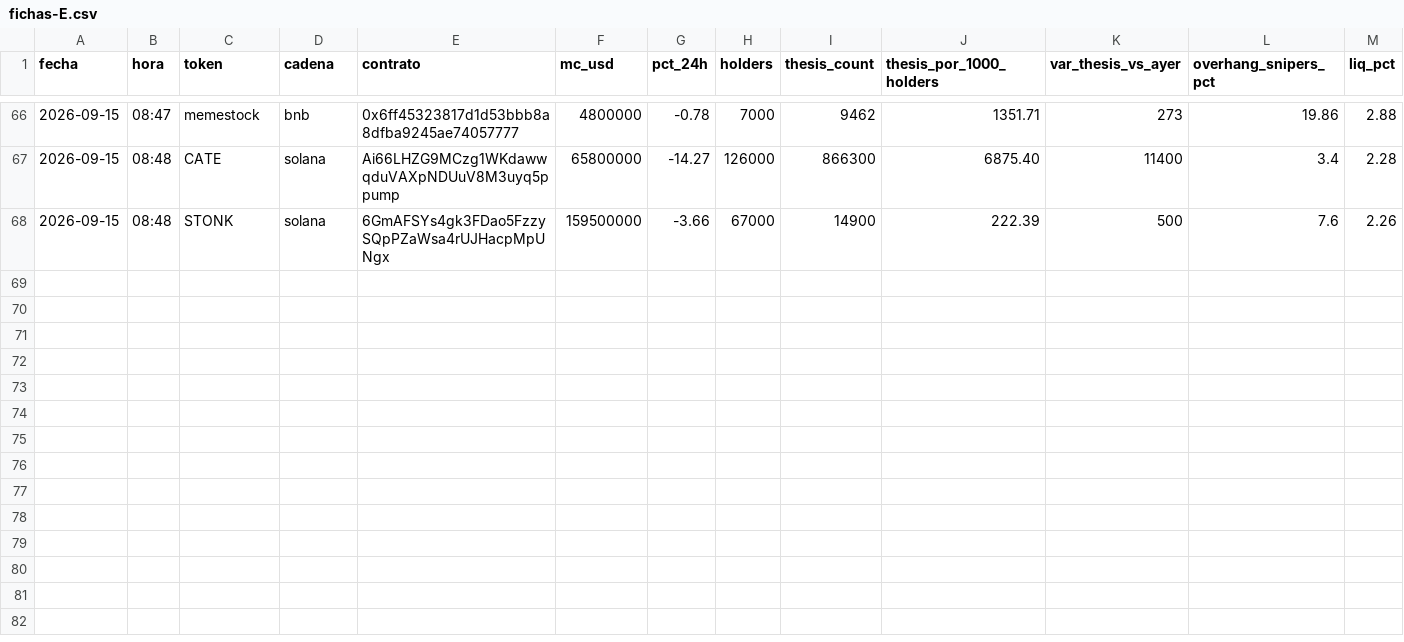
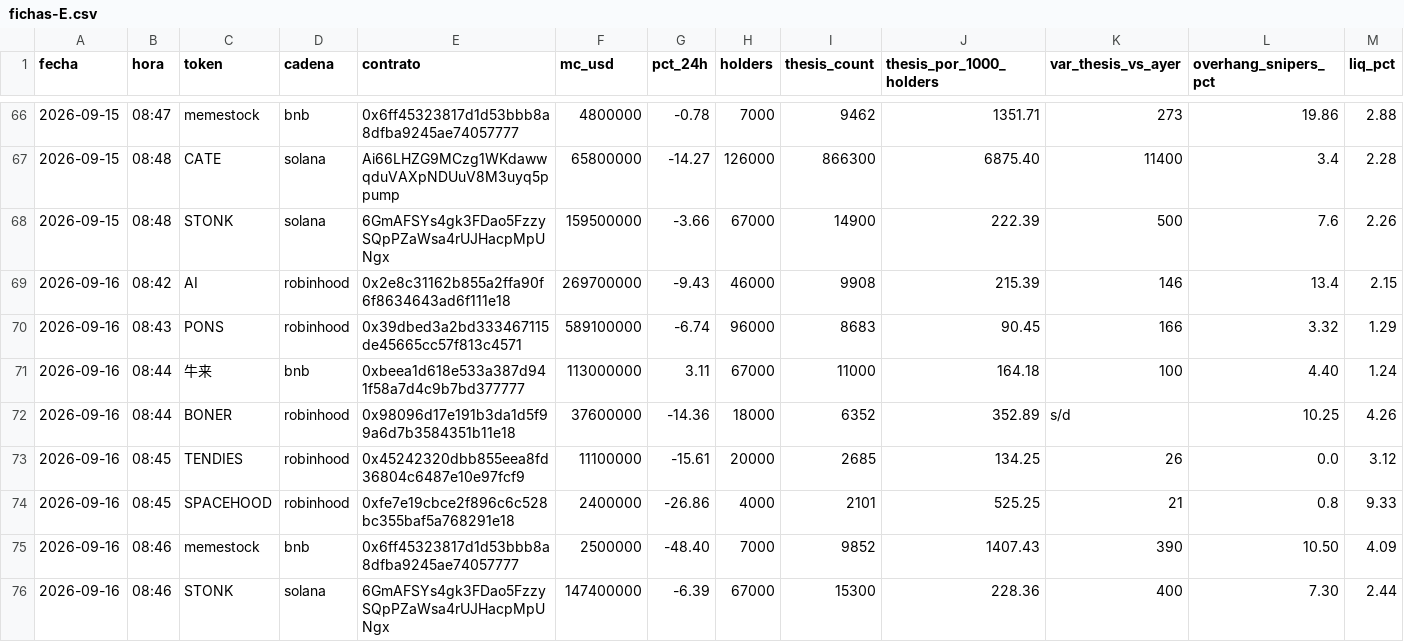
Before and after one commit to joseluis150-ui/trinchera, a CSV file: fichas-E.csv, drawn as a sheet; only a part is shown, gaps mark what is left out; rows hold the shown columns only; the diff names each change by its address in the sheet, - before the commit and + after, or states it on an @@ line.

Commit message:
métricas-E 2026-09-16: benchmarks, fichas, control, liquidaciones, red RH

```diff
--- a/fichas-E.csv
+++ b/fichas-E.csv
+row 69: 2026-09-16 | 08:42 | AI | robinhood | 0x2e8c31162b855a2ffa90f6f8634643ad6f111e18 | 269700000 | -9.43 | 46000 | 9908 | 215.39 | 146 | 13.4 | 2.15
+row 70: 2026-09-16 | 08:43 | PONS | robinhood | 0x39dbed3a2bd333467115de45665cc57f813c4571 | 589100000 | -6.74 | 96000 | 8683 | 90.45 | 166 | 3.32 | 1.29
+row 71: 2026-09-16 | 08:44 | 牛来 | bnb | 0xbeea1d618e533a387d941f58a7d4c9b7bd377777 | 113000000 | 3.11 | 67000 | 11000 | 164.18 | 100 | 4.40 | 1.24
+row 72: 2026-09-16 | 08:44 | BONER | robinhood | 0x98096d17e191b3da1d5f99a6d7b3584351b11e18 | 37600000 | -14.36 | 18000 | 6352 | 352.89 | s/d | 10.25 | 4.26
+row 73: 2026-09-16 | 08:45 | TENDIES | robinhood | 0x45242320dbb855eea8fd36804c6487e10e97fcf9 | 11100000 | -15.61 | 20000 | 2685 | 134.25 | 26 | 0.0 | 3.12
+row 74: 2026-09-16 | 08:45 | SPACEHOOD | robinhood | 0xfe7e19cbce2f896c6c528bc355baf5a768291e18 | 2400000 | -26.86 | 4000 | 2101 | 525.25 | 21 | 0.8 | 9.33
+row 75: 2026-09-16 | 08:46 | memestock | bnb | 0x6ff45323817d1d53bbb8a8dfba9245ae74057777 | 2500000 | -48.40 | 7000 | 9852 | 1407.43 | 390 | 10.50 | 4.09
+row 76: 2026-09-16 | 08:46 | STONK | solana | 6GmAFSYs4gk3FDao5FzzySQpPZaWsa4rUJHacpMpUNgx | 147400000 | -6.39 | 67000 | 15300 | 228.36 | 400 | 7.30 | 2.44
```
Also changed, not shown: benchmarks.csv, control-perdedores.csv, 3 other files.
